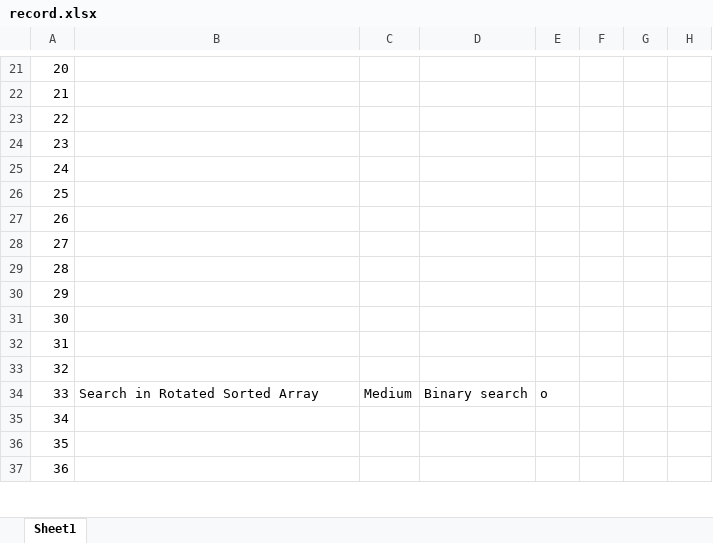
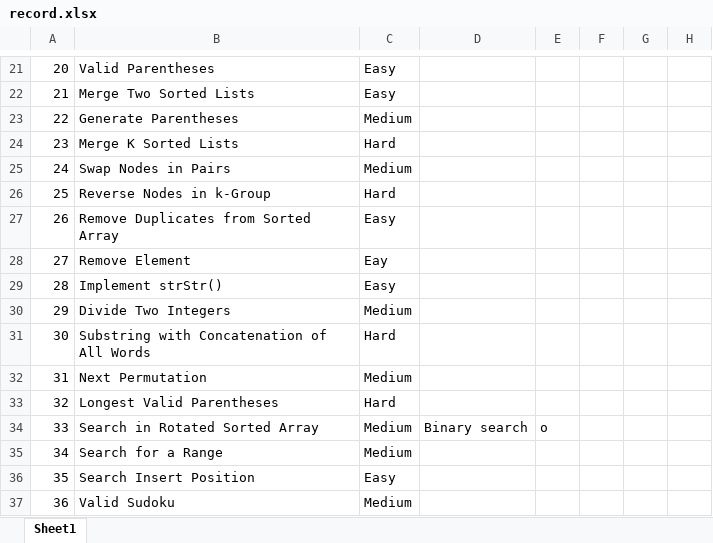
Before and after one commit to plWang/crack-leetcode, an Excel workbook: record.xlsx, sheet Sheet1, drawn as a sheet; only a part is shown, gaps mark what is left out; values as stored, in another font and other column widths than the file's, no cell formats; the diff covers the shown part only; the diff names each change by its address in the sheet, - before the commit and + after, or states it on an @@ line.

```diff
--- a/record.xlsx (sheet Sheet1)
+++ b/record.xlsx (sheet Sheet1)
-B21: (empty)
+B21: Valid Parentheses
-C21:C22: (empty)
+C21:C22: Easy
-B22: (empty)
+B22: Merge Two Sorted Lists
-B23: (empty)
+B23: Generate Parentheses
-C23: (empty)
+C23: Medium
-B24: (empty)
+B24: Merge K Sorted Lists
-C24: (empty)
+C24: Hard
-B25: (empty)
+B25: Swap Nodes in Pairs
-C25: (empty)
+C25: Medium
-B26: (empty)
+B26: Reverse Nodes in k-Group
-C26: (empty)
+C26: Hard
-B27: (empty)
+B27: Remove Duplicates from Sorted Array
-C27: (empty)
+C27: Easy
-B28: (empty)
+B28: Remove Element
-C28: (empty)
+C28: Eay
-B29: (empty)
+B29: Implement strStr()
-C29: (empty)
+C29: Easy
-B30: (empty)
+B30: Divide Two Integers
-C30: (empty)
+C30: Medium
-B31: (empty)
+B31: Substring with Concatenation of All Words
-C31: (empty)
+C31: Hard
-B32: (empty)
+B32: Next Permutation
-C32: (empty)
+C32: Medium
-B33: (empty)
+B33: Longest Valid Parentheses
-C33: (empty)
+C33: Hard
-B35: (empty)
+B35: Search for a Range
-C35: (empty)
+C35: Medium
-B36: (empty)
+B36: Search Insert Position
-C36: (empty)
+C36: Easy
-B37: (empty)
+B37: Valid Sudoku
-C37: (empty)
+C37: Medium
```
Also changed, not shown: 80 edited cells elsewhere in this sheet, cell formats, 25 other files.
